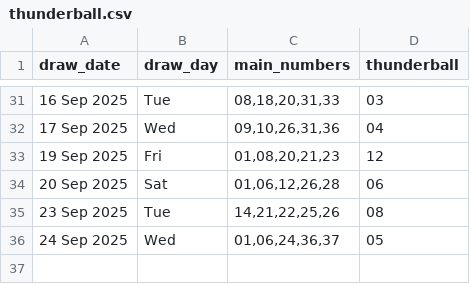
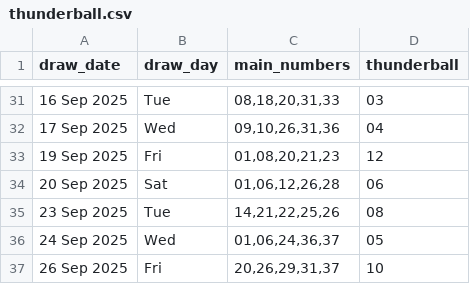
Before and after one commit to Kwill3/lottery_historical_data, a CSV file: data/derived-csv/thunderball.csv, drawn as a sheet; only a part is shown, gaps mark what is left out.

```diff
--- a/data/derived-csv/thunderball.csv
+++ b/data/derived-csv/thunderball.csv
@@ -36 +36,2 @@ draw_date,draw_day,main_numbers,thunderball
 24 Sep 2025,Wed,"01,06,24,36,37",05
+26 Sep 2025,Fri,"20,26,29,31,37",10
```
Also changed, not shown: data/derived-csv/euromillions.csv.
